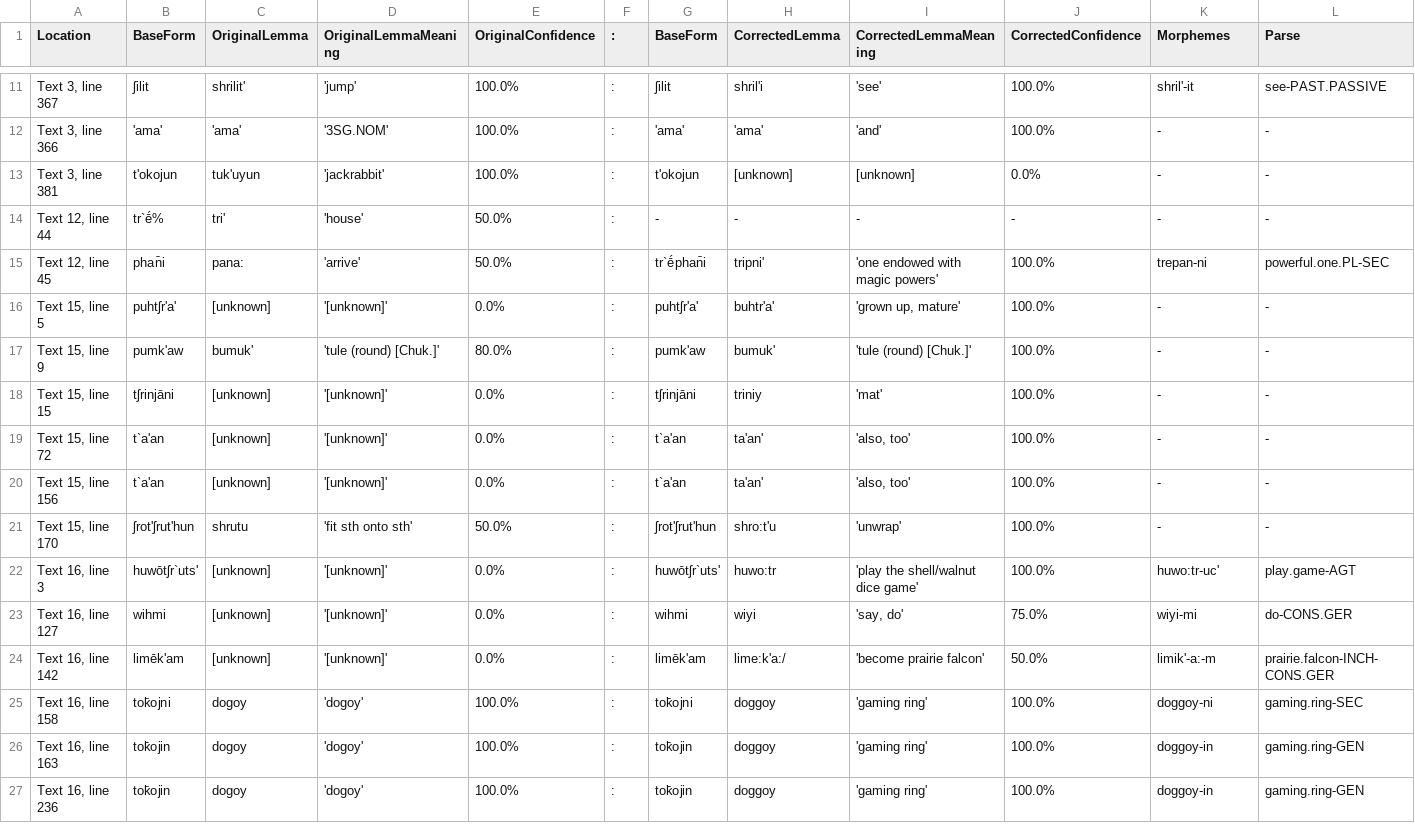
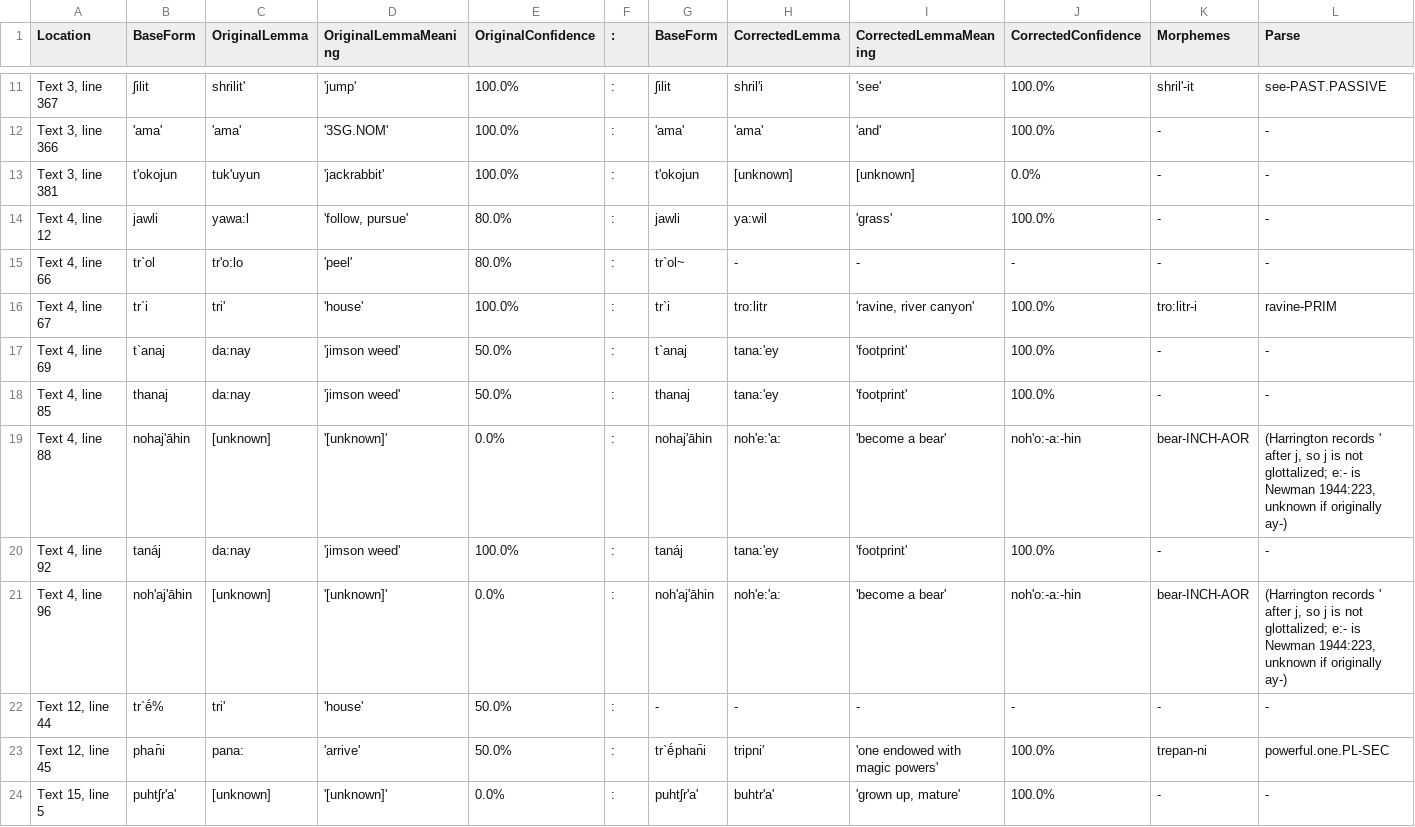
Before and after one commit to nathanmwhite/yowlumne_wield, a TSV file: processed_data/corrections.tsv, drawn as a sheet; only a part is shown, gaps mark what is left out; the shorter side is filled out with more unchanged rows; rows hold the shown columns only; the diff names each change by its address in the sheet, - before the commit and + after, or states it on an @@ line.

Commit message:
Update corrections.tsv

```diff
--- a/processed_data/corrections.tsv
+++ b/processed_data/corrections.tsv
+row 14: Text 4, line 12 | jawli | yawa:l | 'follow, pursue' | 80.0% | : | jawli | ya:wil | 'grass' | 100.0% | - | -
+row 15: Text 4, line 66 | tr`ol | tr'o:lo | 'peel' | 80.0% | : | tr`ol~ | - | - | - | - | -
+row 16: Text 4, line 67 | tr`i | tri' | 'house' | 100.0% | : | tr`i | tro:litr | 'ravine, river canyon' | 100.0% | tro:litr-i | ravine-PRIM
+row 17: Text 4, line 69 | t`anaj | da:nay | 'jimson weed' | 50.0% | : | t`anaj | tana:'ey | 'footprint' | 100.0% | - | -
+row 18: Text 4, line 85 | thanaj | da:nay | 'jimson weed' | 50.0% | : | thanaj | tana:'ey | 'footprint' | 100.0% | - | -
+row 19: Text 4, line 88 | nohaj'āhin | [unknown] | '[unknown]' | 0.0% | : | nohaj'āhin | noh'e:'a: | 'become a bear' | noh'o:-a:-hin | bear-INCH-AOR | (Harrington records ' after j, so j is not glottalized; e:- is Newman 1944:223, unknown if originally ay-)
+row 20: Text 4, line 92 | tanáj | da:nay | 'jimson weed' | 100.0% | : | tanáj | tana:'ey | 'footprint' | 100.0% | - | -
+row 21: Text 4, line 96 | noh'aj'āhin | [unknown] | '[unknown]' | 0.0% | : | noh'aj'āhin | noh'e:'a: | 'become a bear' | noh'o:-a:-hin | bear-INCH-AOR | (Harrington records ' after j, so j is not glottalized; e:- is Newman 1944:223, unknown if originally ay-)
```
